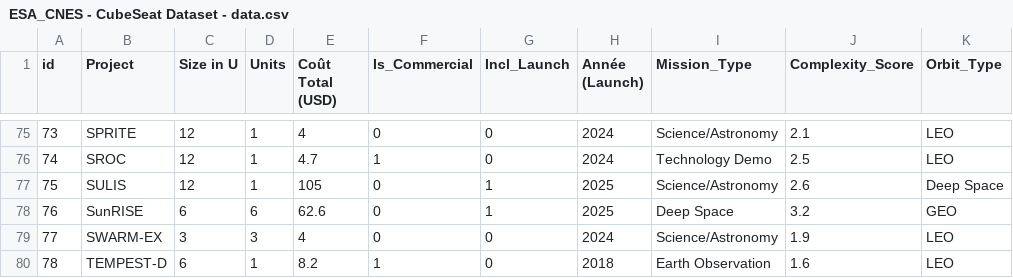
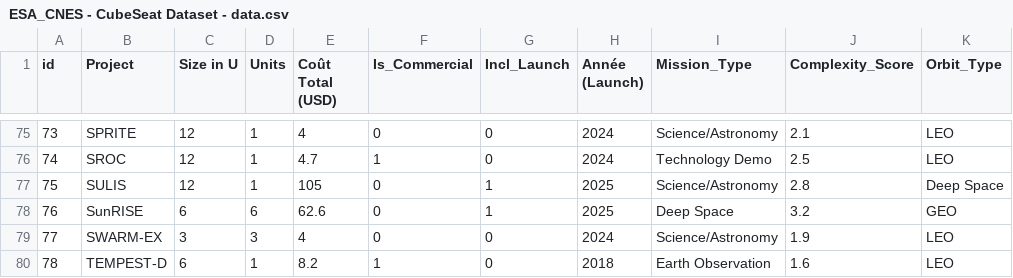
Before and after one commit to BravoDiego/bayesian-decision-model-for-cubesat-mission, a CSV file: ESA_CNES - CubeSeat Dataset - data.csv, drawn as a sheet; only a part is shown, gaps mark what is left out.

```diff
--- a/ESA_CNES - CubeSeat Dataset - data.csv
+++ b/ESA_CNES - CubeSeat Dataset - data.csv
@@ -76,3 +76,3 @@ id,Project,Size in U,Units,Coût Total (USD),Is_Commercial,Incl_Launch,Année (L
 74,SROC,12,1,4.7,1,0,2024,Technology Demo,2.5,LEO
-75,SULIS,12,1,105,0,1,2025,Science/Astronomy,2.6,Deep Space
+75,SULIS,12,1,105,0,1,2025,Science/Astronomy,2.8,Deep Space
 76,SunRISE,6,6,62.6,0,1,2025,Deep Space,3.2,GEO
```
Also changed, not shown: 4 other files.
